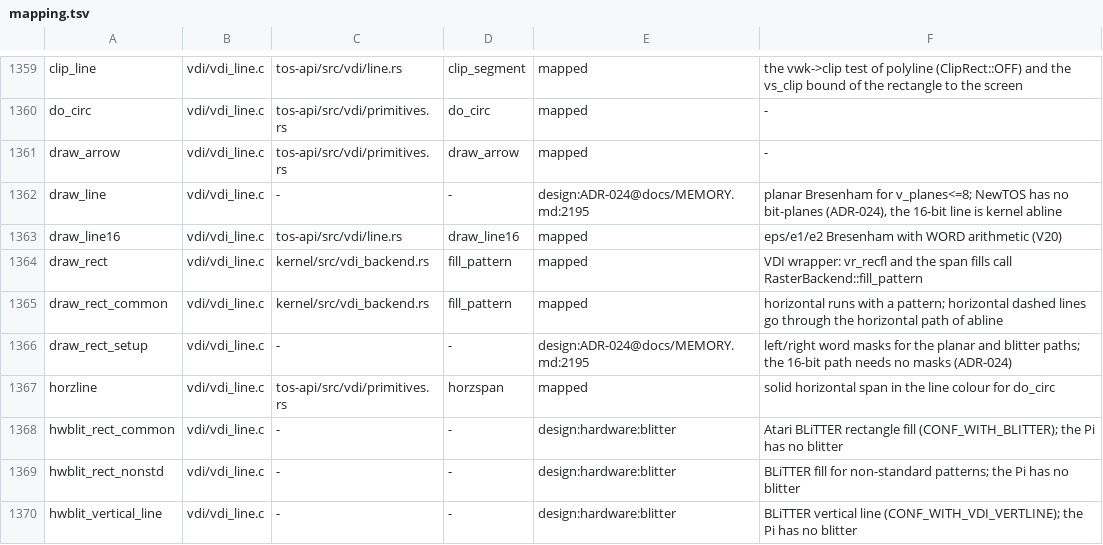
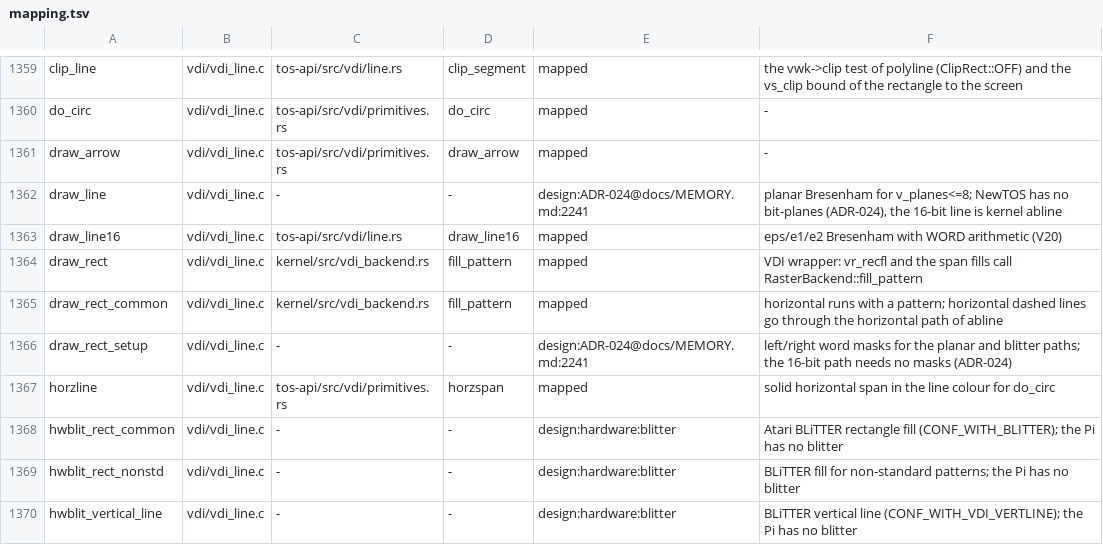
Before and after one commit to tuxie01/NewTOS, a TSV file: docs/analysis/deps/mapping.tsv, drawn as a sheet; only a part is shown, gaps mark what is left out; the diff covers the shown part only.

```diff
--- a/docs/analysis/deps/mapping.tsv
+++ b/docs/analysis/deps/mapping.tsv
@@ -1361,3 +1361,3 @@ do_circ	vdi/vdi_line.c	tos-api/src/vdi/primitives.rs	do_circ	mapped	-
 draw_arrow	vdi/vdi_line.c	tos-api/src/vdi/primitives.rs	draw_arrow	mapped	-
-draw_line	vdi/vdi_line.c	-	-	design:ADR-024@docs/MEMORY.md:2195	planar Bresenham for v_planes<=8; NewTOS has no bit-planes (ADR-024), the 16-bit line is kernel abline
+draw_line	vdi/vdi_line.c	-	-	design:ADR-024@docs/MEMORY.md:2241	planar Bresenham for v_planes<=8; NewTOS has no bit-planes (ADR-024), the 16-bit line is kernel abline
 draw_line16	vdi/vdi_line.c	tos-api/src/vdi/line.rs	draw_line16	mapped	eps/e1/e2 Bresenham with WORD arithmetic (V20)
@@ -1365,3 +1365,3 @@ draw_rect	vdi/vdi_line.c	kernel/src/vdi_backend.rs	fill_pattern	mapped	VDI wrapp
 draw_rect_common	vdi/vdi_line.c	kernel/src/vdi_backend.rs	fill_pattern	mapped	horizontal runs with a pattern; horizontal dashed lines go through the horizontal path of abline
-draw_rect_setup	vdi/vdi_line.c	-	-	design:ADR-024@docs/MEMORY.md:2195	left/right word masks for the planar and blitter paths; the 16-bit path needs no masks (ADR-024)
+draw_rect_setup	vdi/vdi_line.c	-	-	design:ADR-024@docs/MEMORY.md:2241	left/right word masks for the planar and blitter paths; the 16-bit path needs no masks (ADR-024)
 horzline	vdi/vdi_line.c	tos-api/src/vdi/primitives.rs	horzspan	mapped	solid horizontal span in the line colour for do_circ
```
Also changed, not shown: 36 edited cells elsewhere in this file, 18 other files.
